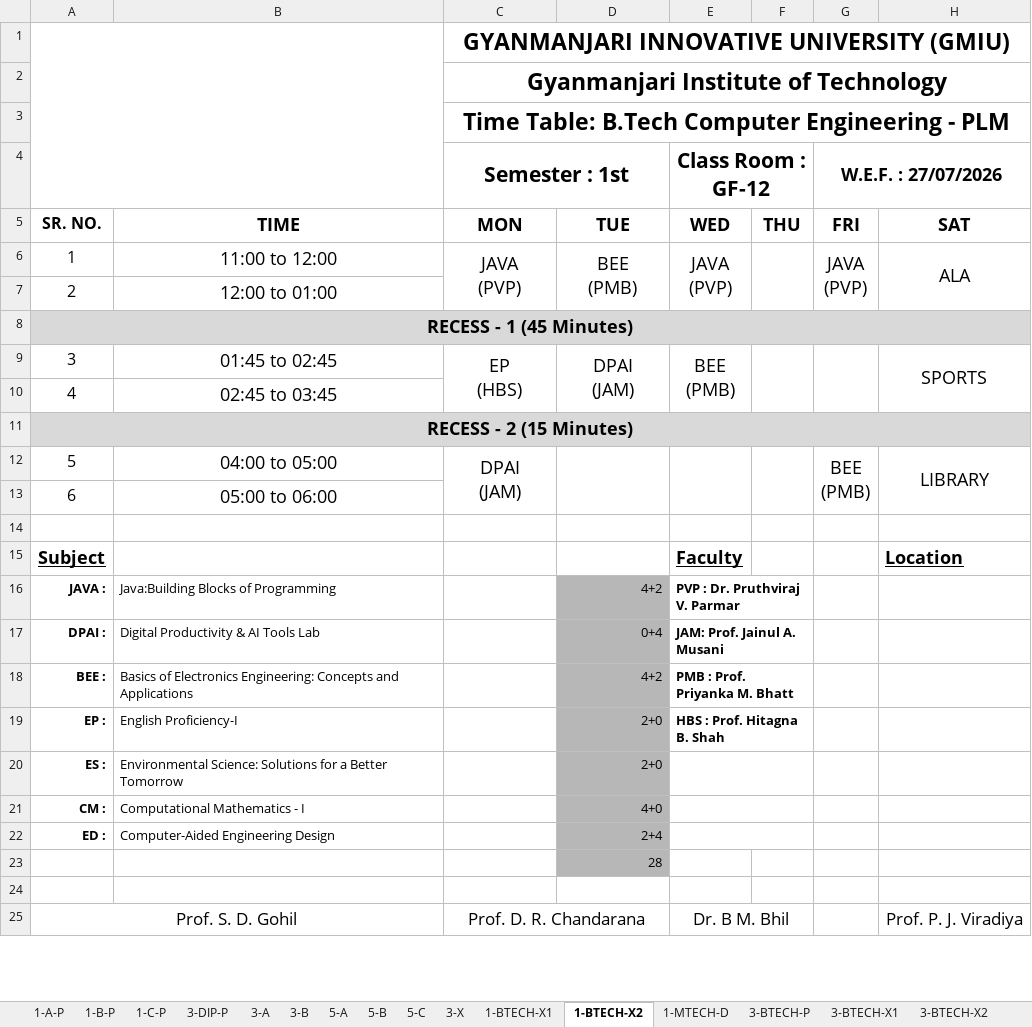
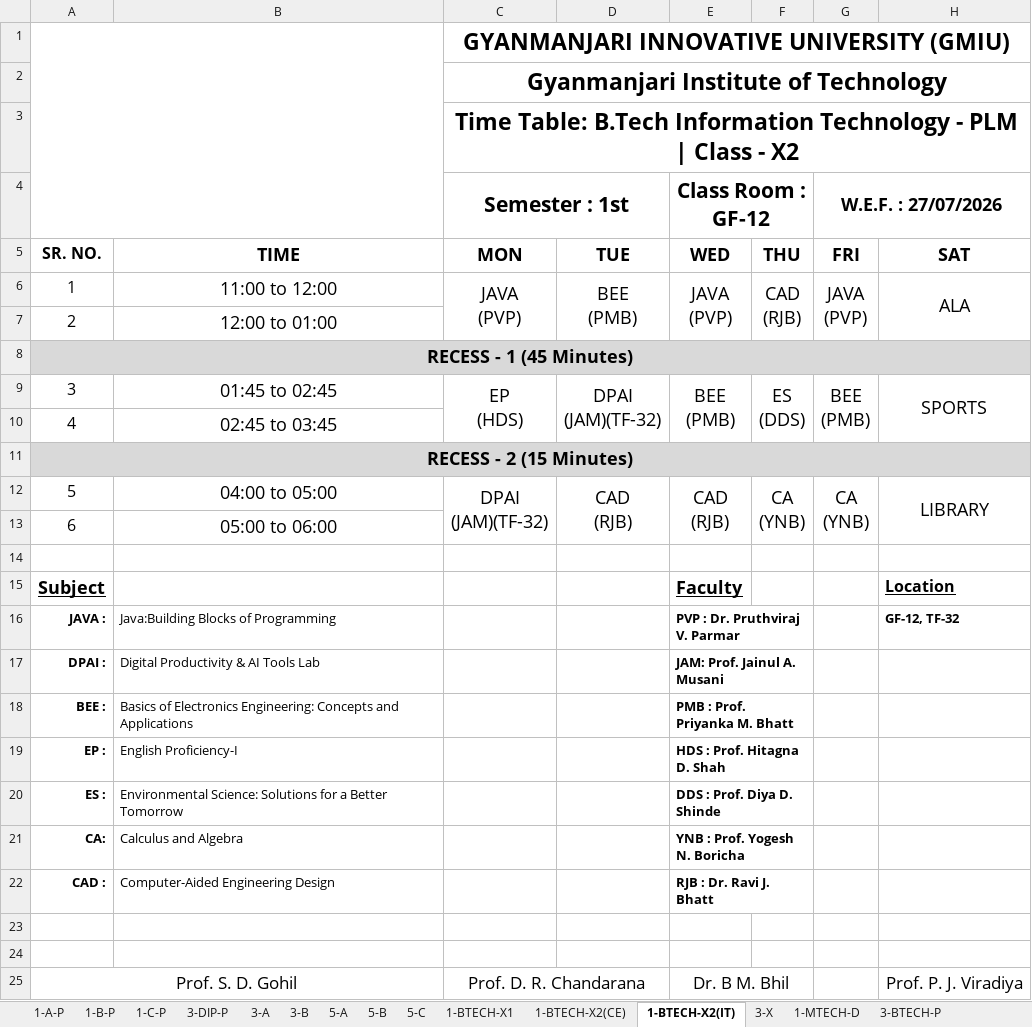
Before and after one commit to dkdholakiya/IT-Department, an Excel workbook: uploads/student_timetable/DRC-TIME TABLE.xlsx, sheet 1-BTECH-X2(IT), drawn as a sheet; only a part is shown; values as stored, in another font and other column widths than the file's, no borders; charts and pictures not drawn; removed rows and columns are numbered as before the commit, all else as after; ↵ is a line break in a cell; the diff names each change by its address in the sheet, - before the commit and + after, or states it on an @@ line.

```diff
--- a/uploads/student_timetable/DRC-TIME TABLE.xlsx (sheet 1-BTECH-X2(IT))
+++ b/uploads/student_timetable/DRC-TIME TABLE.xlsx (sheet 1-BTECH-X2(IT))
-sheet tab: 1-BTECH-X2
+sheet tab: 1-BTECH-X2(IT)
+sheet tab: 1-BTECH-X2(CE)
@@ sheet tab order changed: 1-A-P | 1-B-P | 1-C-P | 3-DIP-P | 3-A | 3-B | 5-A | 5-B | 5-C | 1-BTECH-X1 | 1-BTECH-X2(CE) | 1-BTECH-X2(IT) | 3-X | 1-MTECH-D | 3-BTECH-P @@
-C3 (Semester : 1st): …Table: B.Tech Computer Engineering - PLM
+C3 (Semester : 1st): …Table: B.Tech Information Technology - PLM | Class - X2
-F6: (empty)
+F6: CAD ↵ (RJB)
-C9 (Semester : 1st): EP ↵ (HBS)
+C9 (Semester : 1st): EP ↵ (HDS)
-D9: DPAI ↵ (JAM)
+D9: DPAI ↵ (JAM)(TF-32)
-F9: (empty)
+F9: ES ↵ (DDS)
-G9 (W.E.F. : 27/07/2026): (empty)
+G9 (W.E.F. : 27/07/2026): BEE ↵ (PMB)
-C12 (Semester : 1st): DPAI ↵ (JAM)
+C12 (Semester : 1st): DPAI ↵ (JAM)(TF-32)
-D12: (empty)
+D12: CAD ↵ (RJB)
-E12 (Class Room : GF-12): (empty)
+E12 (Class Room : GF-12): CAD ↵ (RJB)
-F12: (empty)
+F12: CA ↵ (YNB)
-G12 (W.E.F. : 27/07/2026): BEE ↵ (PMB)
+G12 (W.E.F. : 27/07/2026): CA ↵ (YNB)
@@ H15 text size: smaller @@
-D16: 4+2
+D16: (empty)
-D16:D20 fill: #B7B7B7
+D16:D20 fill: none
-H16: (empty)
+H16: GF-12, TF-32
-D17: 0+4
+D17: (empty)
-D18: 4+2
+D18: (empty)
-D19:D20: 2+0
+D19:D20: (empty)
-E19 (Class Room : GF-12): HBS : Prof. Hitagna B. Shah
+E19 (Class Room : GF-12): HDS : Prof. Hitagna D. Shah
-E20 (Class Room : GF-12): (empty)
+E20 (Class Room : GF-12): DDS : Prof. Diya D. Shinde
-row 21: CM : | Computational Mathematics - I |  | 4+0
-row 22: ED : | Computer-Aided Engineering Design |  | 2+4
+row 21: CA: | Calculus and Algebra |  |  | YNB : Prof. Yogesh N. Boricha
+row 22: CAD : | Computer-Aided Engineering Design |  |  | RJB : Dr. Ravi J. Bhatt
-D23: 28
+D23: (empty)
-D23 fill: #B7B7B7
+D23 fill: none
```
Also changed, not shown: sheet 1-BTECH-X1, sheet 5TH B.TECH Y1, sheet 5TH B.TECHZ, sheet 5TH B.TECHY2, sheet 5TH B.TECH X2, sheet 3-BTECH-Y2, 21 more sheets, charts or pictures, 3 other files.
